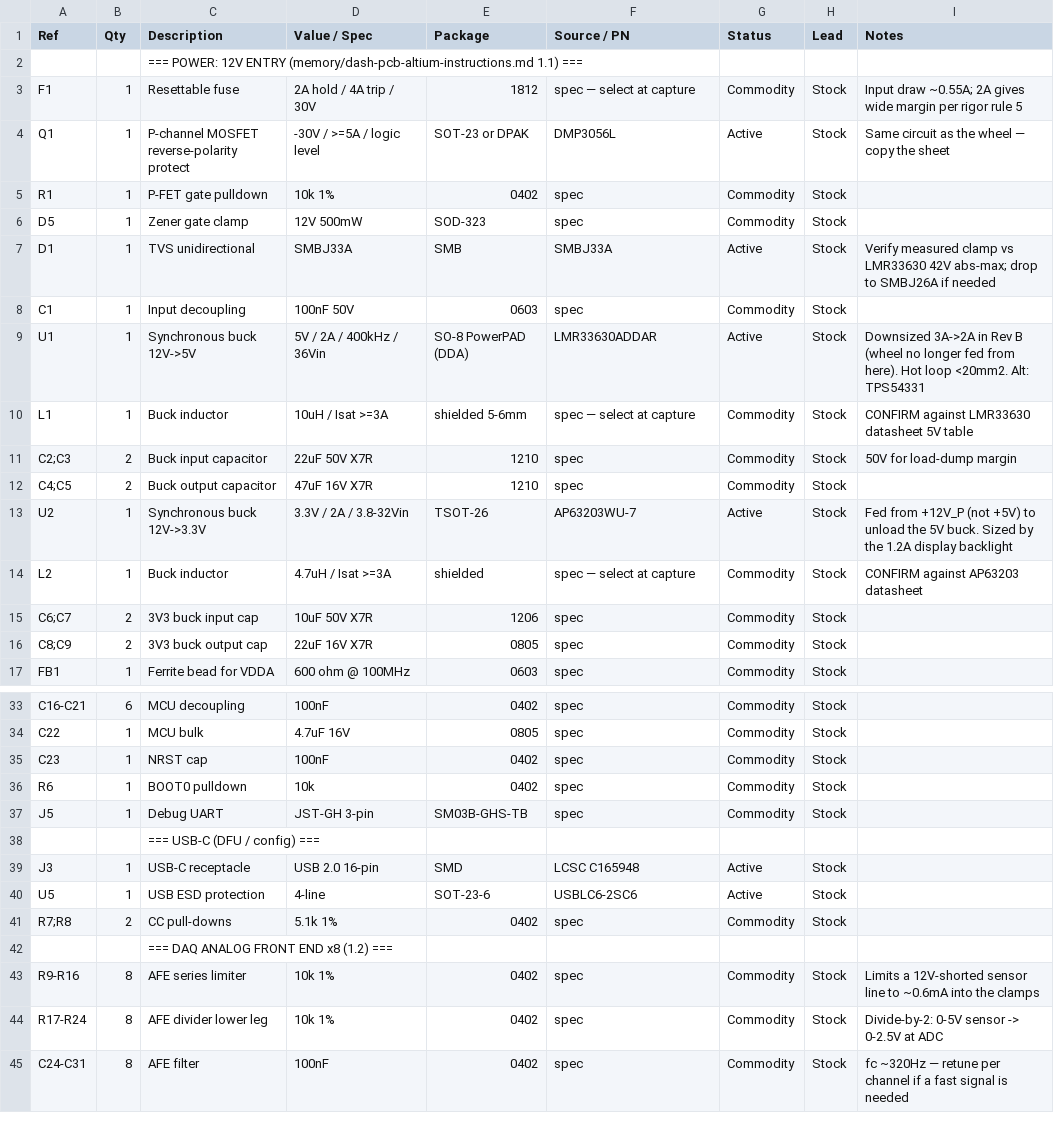
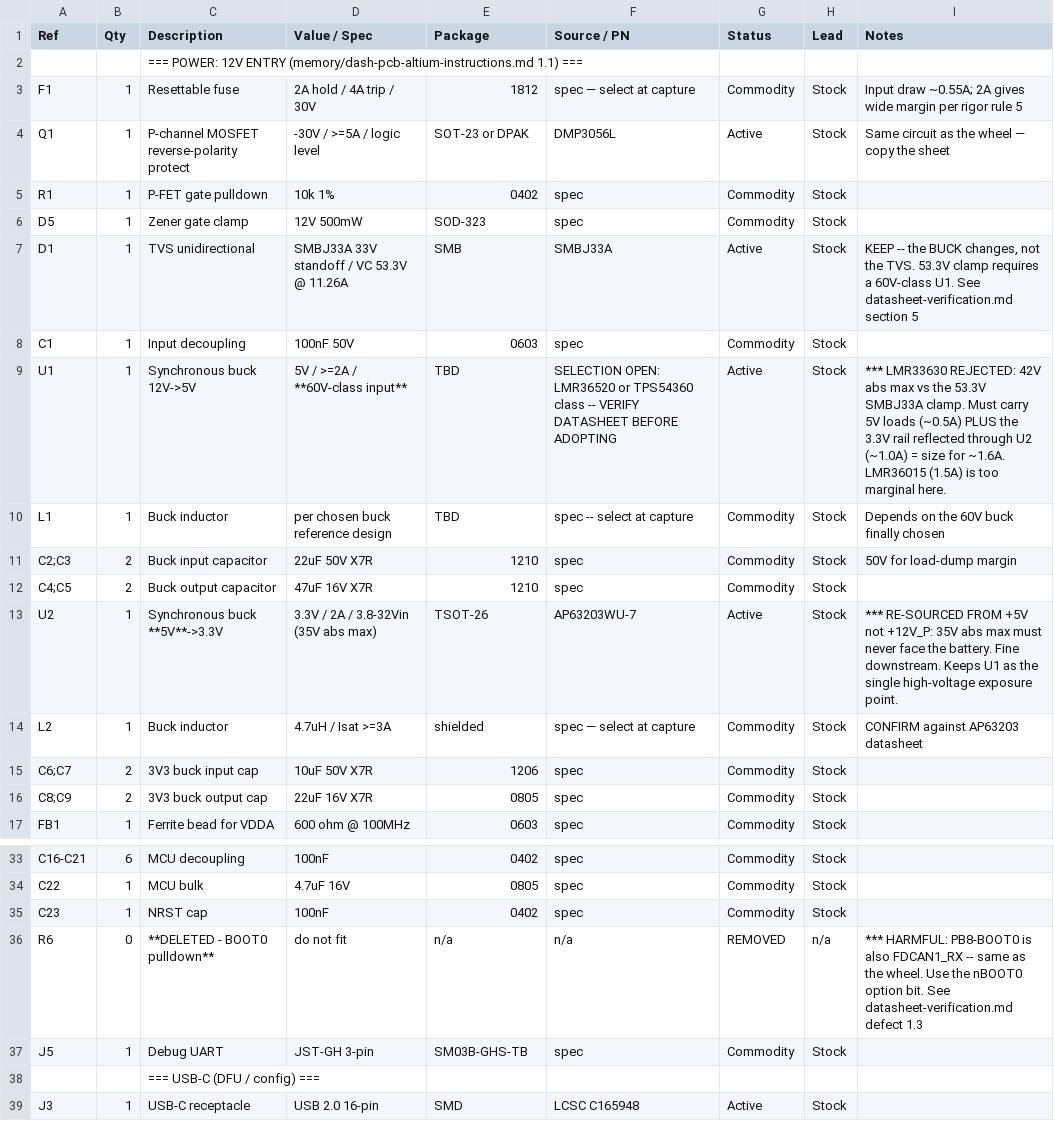
Before and after one commit to wes170/CAN-Enabled-FSAE-Steering-Wheel, a CSV file: hardware/dash/bom-FSAE-DASH-revB.csv, drawn as a sheet; only a part is shown, gaps mark what is left out; the shorter side is filled out with more unchanged rows.

```diff
--- a/hardware/dash/bom-FSAE-DASH-revB.csv
+++ b/hardware/dash/bom-FSAE-DASH-revB.csv
@@ -6,9 +6,9 @@ R1,1,P-FET gate pulldown,10k 1%,0402,spec,Commodity,Stock,
 D5,1,Zener gate clamp,12V 500mW,SOD-323,spec,Commodity,Stock,
-D1,1,TVS unidirectional,SMBJ33A,SMB,SMBJ33A,Active,Stock,"Verify measured clamp vs LMR33630 42V abs-max; drop to SMBJ26A if needed"
+D1,1,TVS unidirectional,SMBJ33A 33V standoff / VC 53.3V @ 11.26A,SMB,SMBJ33A,Active,Stock,"KEEP -- the BUCK changes, not the TVS. 53.3V clamp requires a 60V-class U1. See datasheet-verification.md section 5"
 C1,1,Input decoupling,100nF 50V,0603,spec,Commodity,Stock,
-U1,1,Synchronous buck 12V->5V,5V / 2A / 400kHz / 36Vin,SO-8 PowerPAD (DDA),LMR33630ADDAR,Active,Stock,"Downsized 3A->2A in Rev B (wheel no longer fed from here). Hot loop <20mm2. Alt: TPS54331"
-L1,1,Buck inductor,10uH / Isat >=3A,shielded 5-6mm,spec — select at capture,Commodity,Stock,CONFIRM against LMR33630 datasheet 5V table
+U1,1,Synchronous buck 12V->5V,"5V / >=2A / **60V-class input**",TBD,"SELECTION OPEN: LMR36520 or TPS54360 class -- VERIFY DATASHEET BEFORE ADOPTING",Active,Stock,"*** LMR33630 REJECTED: 42V abs max vs the 53.3V SMBJ33A clamp. Must carry 5V loads (~0.5A) PLUS the 3.3V rail reflected through U2 (~1.0A) = size for ~1.6A. LMR36015 (1.5A) is too marginal here."
+L1,1,Buck inductor,per chosen buck reference design,TBD,spec -- select at capture,Commodity,Stock,"Depends on the 60V buck finally chosen"
 C2;C3,2,Buck input capacitor,22uF 50V X7R,1210,spec,Commodity,Stock,50V for load-dump margin
 C4;C5,2,Buck output capacitor,47uF 16V X7R,1210,spec,Commodity,Stock,
-U2,1,Synchronous buck 12V->3.3V,3.3V / 2A / 3.8-32Vin,TSOT-26,AP63203WU-7,Active,Stock,"Fed from +12V_P (not +5V) to unload the 5V buck. Sized by the 1.2A display backlight"
+U2,1,Synchronous buck **5V**->3.3V,3.3V / 2A / 3.8-32Vin (35V abs max),TSOT-26,AP63203WU-7,Active,Stock,"*** RE-SOURCED FROM +5V not +12V_P: 35V abs max must never face the battery. Fine downstream. Keeps U1 as the single high-voltage exposure point."
 L2,1,Buck inductor,4.7uH / Isat >=3A,shielded,spec — select at capture,Commodity,Stock,CONFIRM against AP63203 datasheet
@@ -35,3 +35,3 @@ C22,1,MCU bulk,4.7uF 16V,0805,spec,Commodity,Stock,
 C23,1,NRST cap,100nF,0402,spec,Commodity,Stock,
-R6,1,BOOT0 pulldown,10k,0402,spec,Commodity,Stock,
+R6,0,**DELETED - BOOT0 pulldown**,do not fit,n/a,n/a,REMOVED,n/a,"*** HARMFUL: PB8-BOOT0 is also FDCAN1_RX -- same as the wheel. Use the nBOOT0 option bit. See datasheet-verification.md defect 1.3"
 J5,1,Debug UART,JST-GH 3-pin,SM03B-GHS-TB,spec,Commodity,Stock,
```
Also changed, not shown: hardware/wheel/bom-FSAE-WHEEL-revB.csv, 2 other files.
